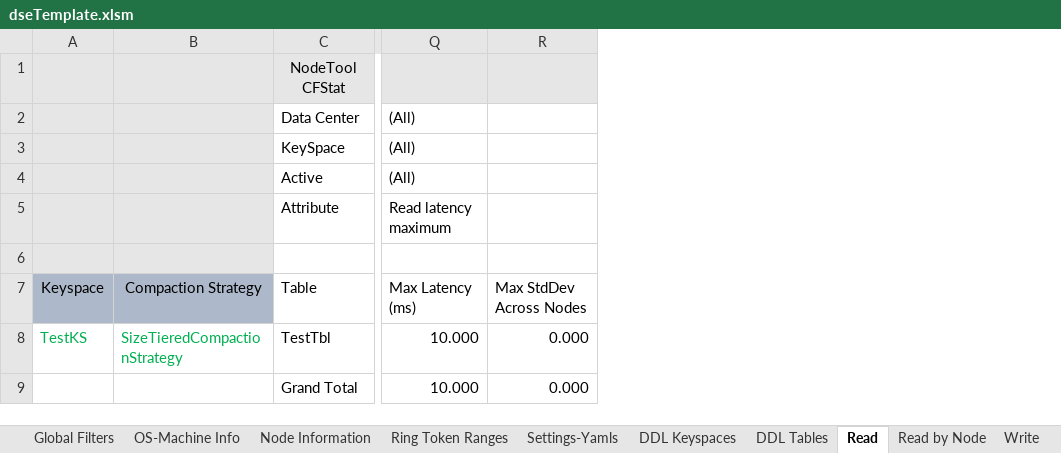
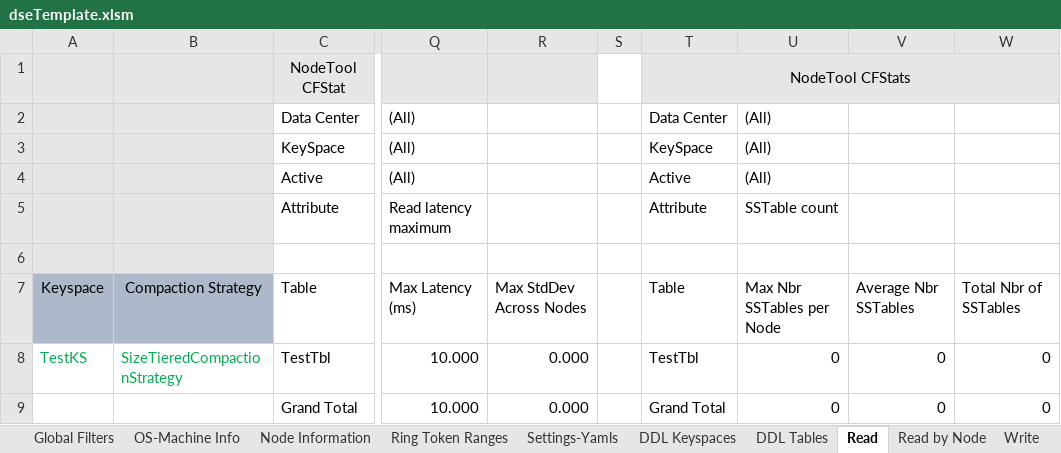
Before and after one commit to richardandersen/DSEDiagnosticAnalyticParser, an Excel workbook: dseTemplate.xlsm, sheet Read, drawn as a sheet; only a part is shown, gaps mark what is left out; values as stored, in another font and other column widths than the file's, no borders; the diff names each change by its address in the sheet, - before the commit and + after, or states it on an @@ line.

```diff
--- a/dseTemplate.xlsm (sheet Read)
+++ b/dseTemplate.xlsm (sheet Read)
+column S, empty
+column T, rows 1-9: NodeTool CFStats | Data Center | KeySpace | Active | Attribute |  | Table | TestTbl | Grand Total
+column U, rows 2-9: (All) | (All) | (All) | SSTable count |  | Max Nbr SSTables per Node | 0 | 0
+column V, rows 7-9: Average Nbr SSTables | 0 | 0
+column W, rows 7-9: Total Nbr of SSTables | 0 | 0
```
Also changed, not shown: sheet Read by Node, sheet Partitions, sheet Partitions by Node, formulas that keep their value, 7 other files.
